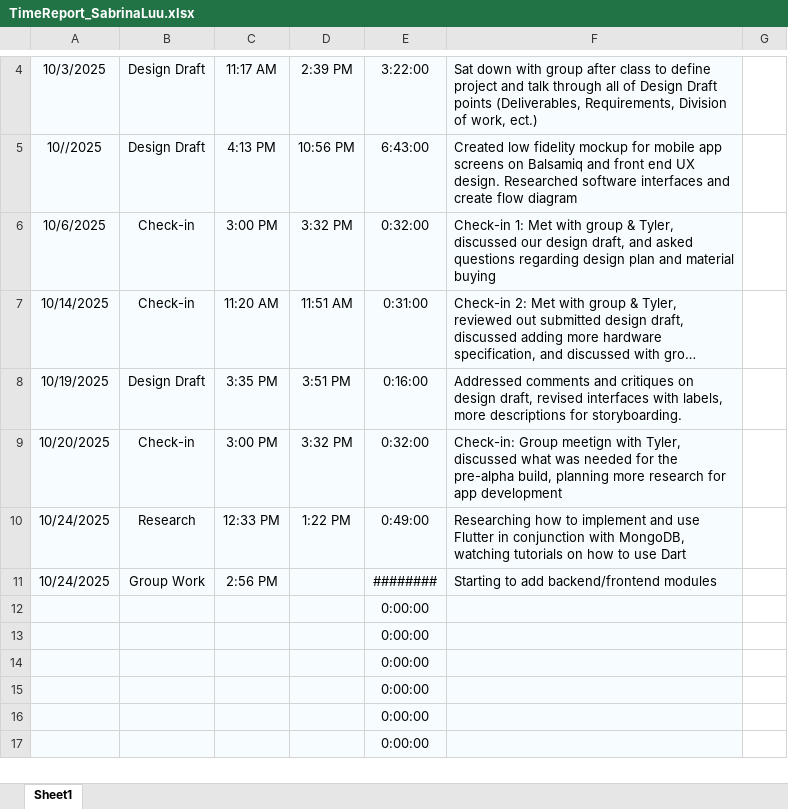
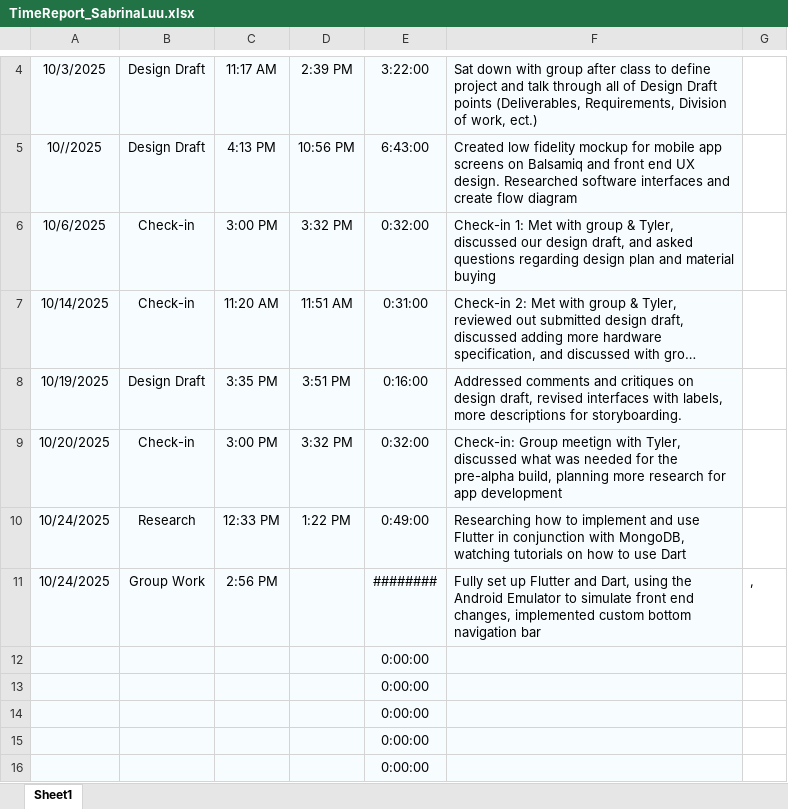
Before and after one commit to aboler/plant-partner, an Excel workbook: Documentation/Reports/TimeReport_SabrinaLuu.xlsx, sheet Sheet1, drawn as a sheet; only a part is shown, gaps mark what is left out; the shorter side is filled out with more unchanged rows; long unchanged cells end in …; values as stored, in another font and other column widths than the file's, no borders; the diff names each change by its address in the sheet, - before the commit and + after, or states it on an @@ line.

Commit message:
main bottom nav pages done, tasks, home, settings

```diff
--- a/Documentation/Reports/TimeReport_SabrinaLuu.xlsx (sheet Sheet1)
+++ b/Documentation/Reports/TimeReport_SabrinaLuu.xlsx (sheet Sheet1)
-F11: Starting to add backend/frontend modules
+F11: Fully set up Flutter and Dart, using the Android Emulator to simulate front end changes, implemented custom bottom navigation bar
-G11: (empty)
+G11: ,
```
Also changed, not shown: 6 other files.
